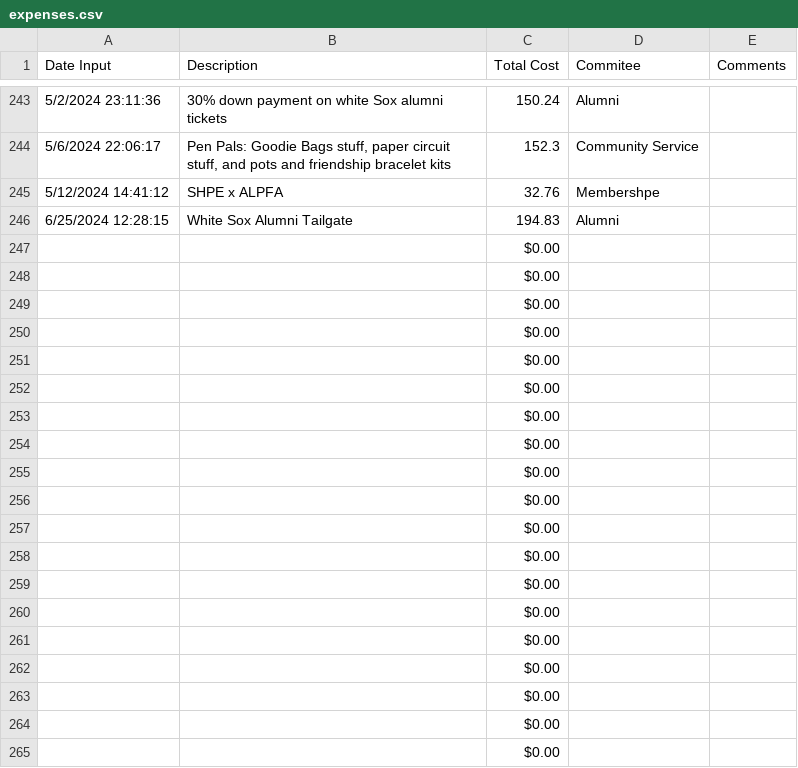
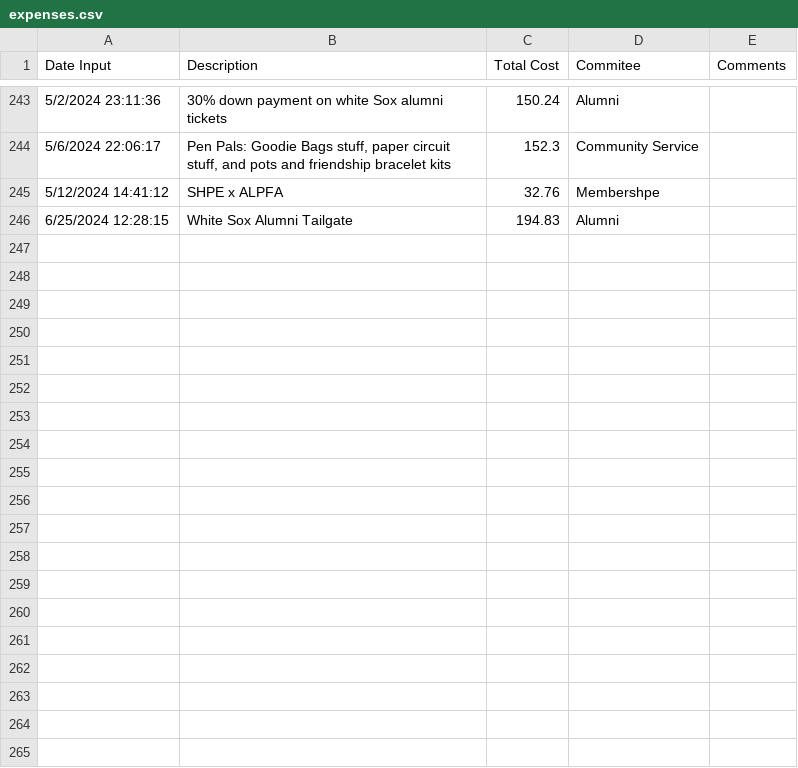
Before and after one commit to caran5/SHPE-UIUC-Financial-Calculator, a CSV file: expenses.csv, drawn as a sheet; only a part is shown, gaps mark what is left out; the diff covers the shown part only; the diff names each change by its address in the sheet, - before the commit and + after, or states it on an @@ line.

Commit message:
Add variance analysis and visualizations to financial logistics notebook
- Implemented variance analysis for committee budgets
- Added visualizations for budget vs actual spending
- Updated expenses.csv with new data

```diff
--- a/expenses.csv
+++ b/expenses.csv
-row 247:  |  | $0.00
-row 248:  |  | $0.00
-row 249:  |  | $0.00
-row 250:  |  | $0.00
-row 251:  |  | $0.00
-row 252:  |  | $0.00
-row 253:  |  | $0.00
-row 254:  |  | $0.00
-row 255:  |  | $0.00
-row 256:  |  | $0.00
-row 257:  |  | $0.00
-row 258:  |  | $0.00
-row 259:  |  | $0.00
-row 260:  |  | $0.00
-row 261:  |  | $0.00
-row 262:  |  | $0.00
-row 263:  |  | $0.00
-row 264:  |  | $0.00
-row 265:  |  | $0.00
```
Also changed, not shown: 164 removed rows elsewhere in this file, 1 other file.
